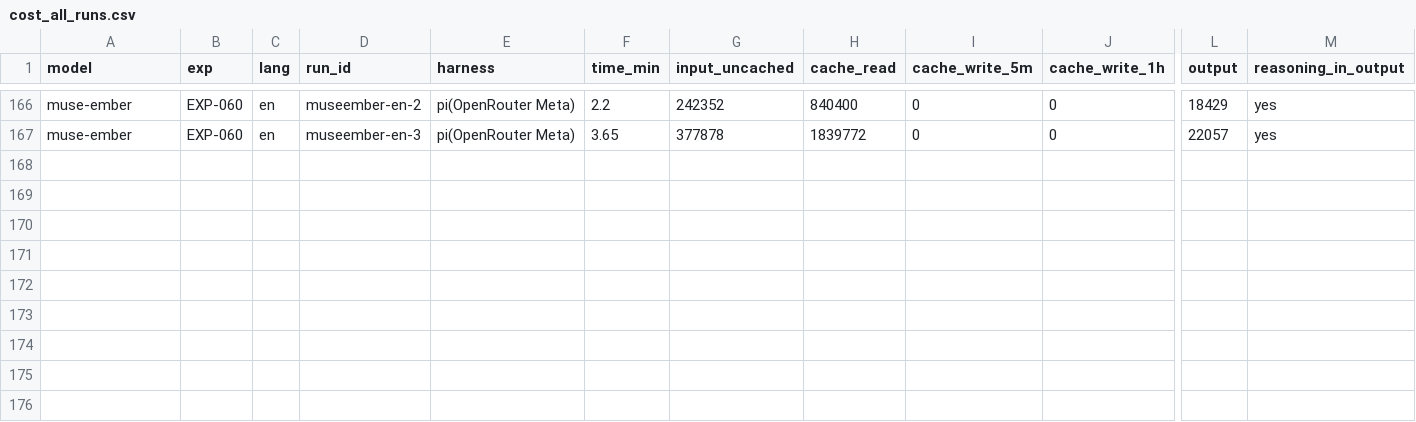
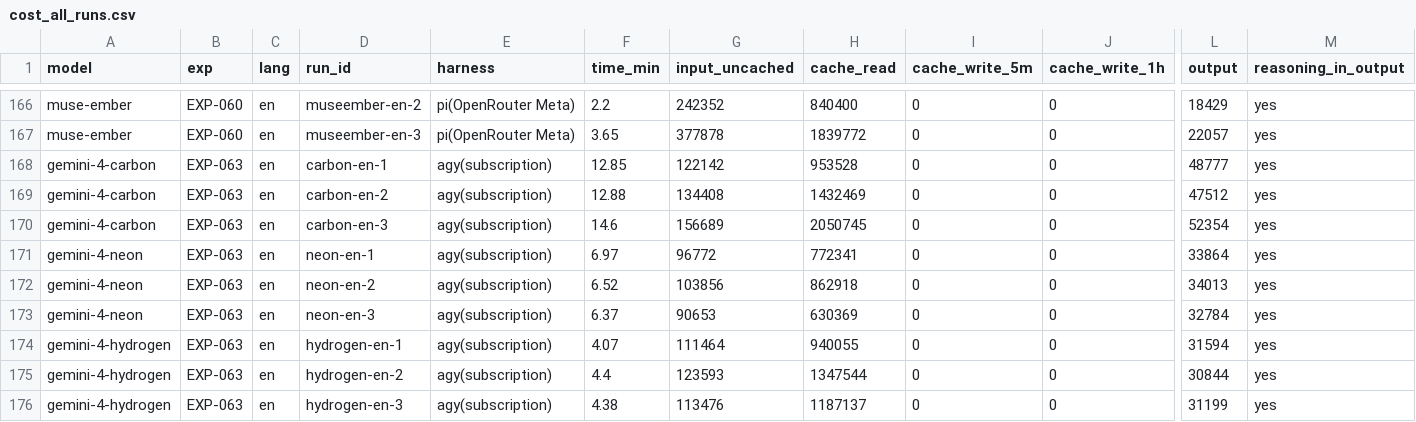
Before and after one commit to roboco-io/coding-agent-benchmark, a CSV file: analysis/cost/cost_all_runs.csv, drawn as a sheet; only a part is shown, gaps mark what is left out; rows hold the shown columns only; the diff names each change by its address in the sheet, - before the commit and + after, or states it on an @@ line.

```diff
--- a/analysis/cost/cost_all_runs.csv
+++ b/analysis/cost/cost_all_runs.csv
+row 168: gemini-4-carbon | EXP-063 | en | carbon-en-1 | agy(subscription) | 12.85 | 122142 | 953528 | 0 | 0 | 48777 | yes
+row 169: gemini-4-carbon | EXP-063 | en | carbon-en-2 | agy(subscription) | 12.88 | 134408 | 1432469 | 0 | 0 | 47512 | yes
+row 170: gemini-4-carbon | EXP-063 | en | carbon-en-3 | agy(subscription) | 14.6 | 156689 | 2050745 | 0 | 0 | 52354 | yes
+row 171: gemini-4-neon | EXP-063 | en | neon-en-1 | agy(subscription) | 6.97 | 96772 | 772341 | 0 | 0 | 33864 | yes
+row 172: gemini-4-neon | EXP-063 | en | neon-en-2 | agy(subscription) | 6.52 | 103856 | 862918 | 0 | 0 | 34013 | yes
+row 173: gemini-4-neon | EXP-063 | en | neon-en-3 | agy(subscription) | 6.37 | 90653 | 630369 | 0 | 0 | 32784 | yes
+row 174: gemini-4-hydrogen | EXP-063 | en | hydrogen-en-1 | agy(subscription) | 4.07 | 111464 | 940055 | 0 | 0 | 31594 | yes
+row 175: gemini-4-hydrogen | EXP-063 | en | hydrogen-en-2 | agy(subscription) | 4.4 | 123593 | 1347544 | 0 | 0 | 30844 | yes
+row 176: gemini-4-hydrogen | EXP-063 | en | hydrogen-en-3 | agy(subscription) | 4.38 | 113476 | 1187137 | 0 | 0 | 31199 | yes
```
Also changed, not shown: analysis/cost/usage_all_runs.csv, analysis/latency/runs.csv, 52 other files.
